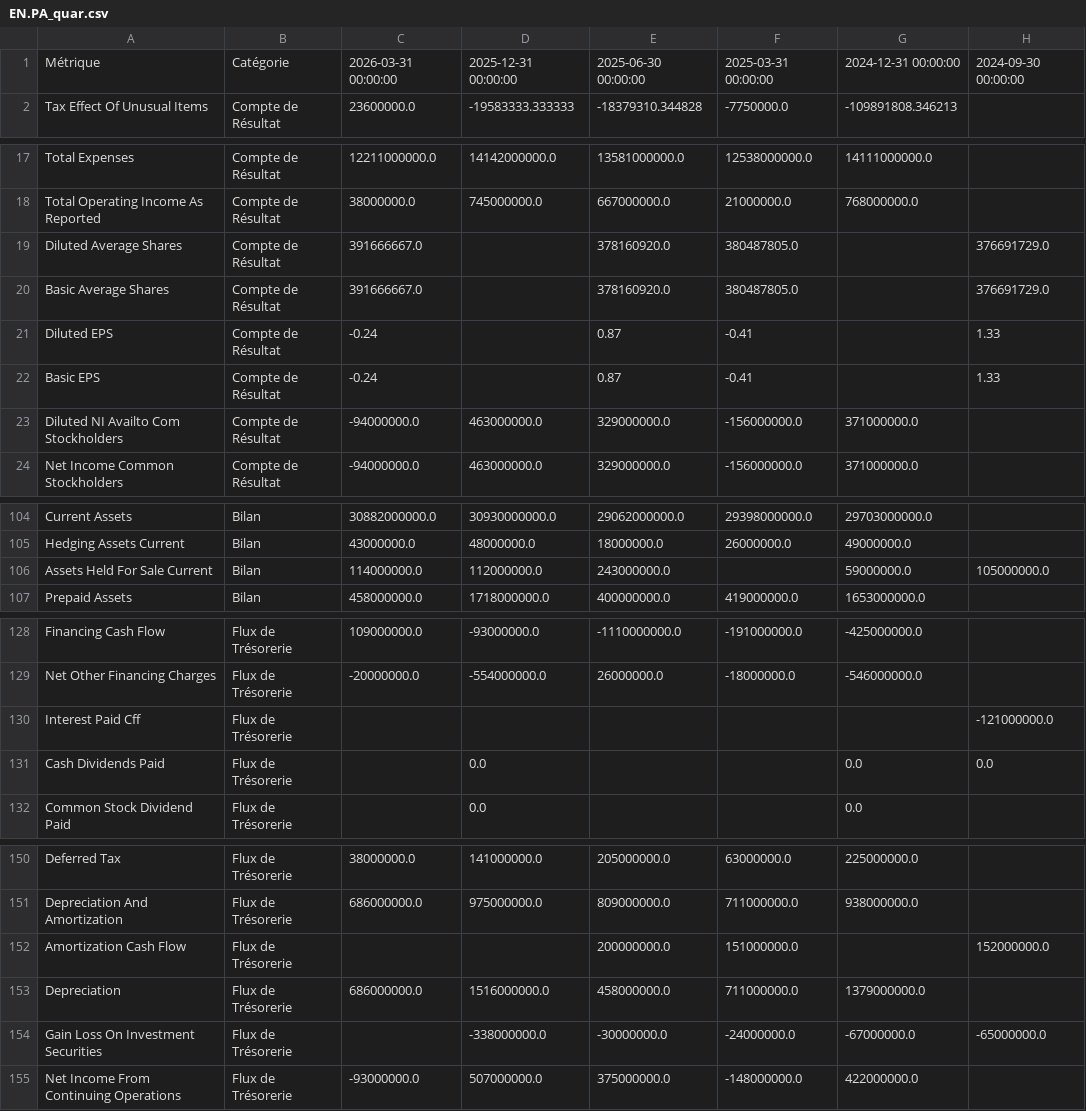
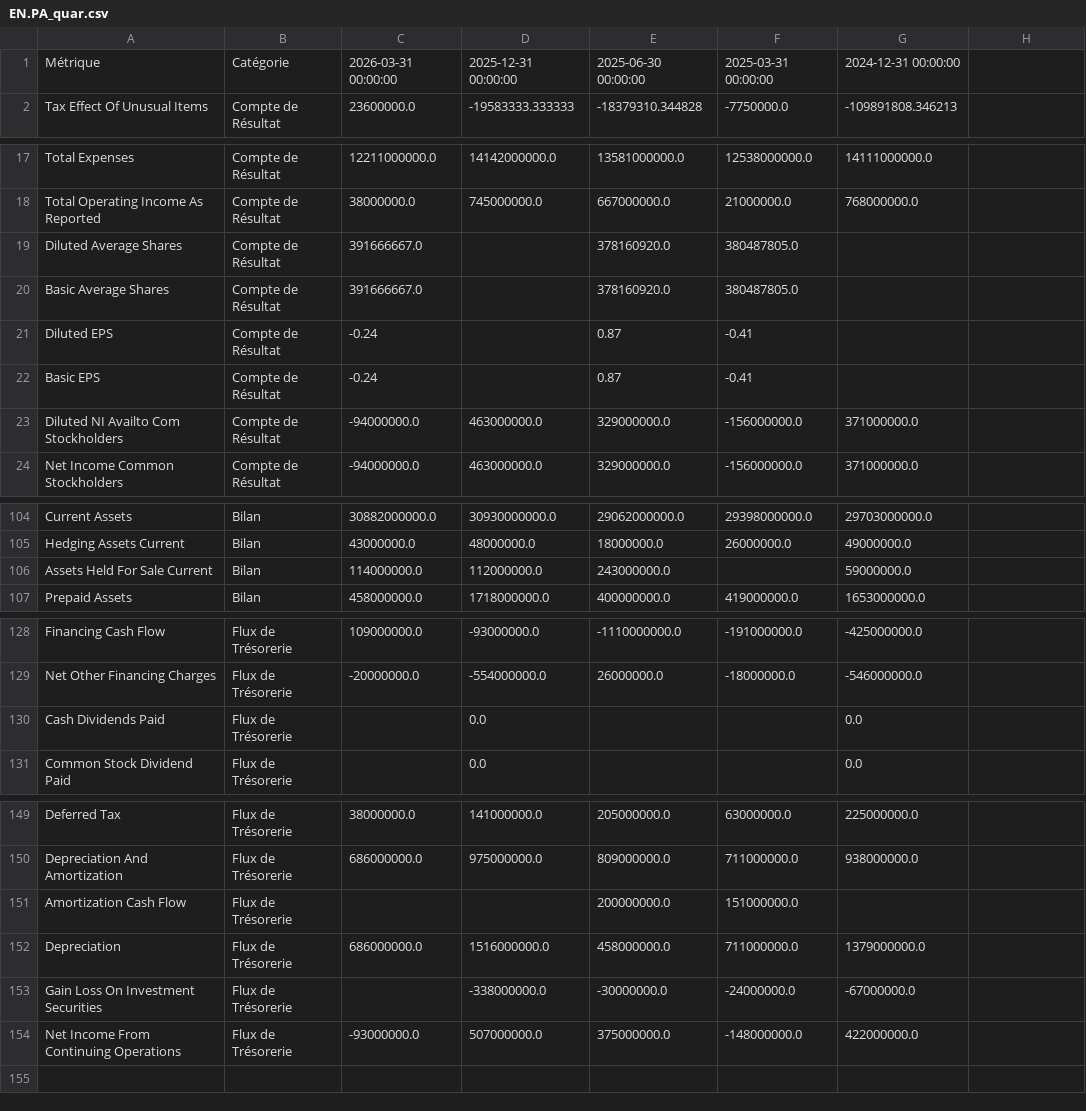
Before and after one commit to thomashossen/cgp-optimizer, a CSV file: historique/EN.PA_quar.csv, drawn as a sheet; only a part is shown, gaps mark what is left out; the diff covers the shown part only.

```diff
--- a/historique/EN.PA_quar.csv
+++ b/historique/EN.PA_quar.csv
@@ -1 +1 @@
-Métrique,Catégorie,2026-03-31 00:00:00,2025-12-31 00:00:00,2025-06-30 00:00:00,2025-03-31 00:00:00,2024-12-31 00:00:00,2024-09-30 00:00:00
+Métrique,Catégorie,2026-03-31 00:00:00,2025-12-31 00:00:00,2025-06-30 00:00:00,2025-03-31 00:00:00,2024-12-31 00:00:00
@@ -19,4 +19,4 @@ Total Operating Income As Reported,Compte de Résultat,38000000.0,745000000.0,66
-Diluted Average Shares,Compte de Résultat,391666667.0,,378160920.0,380487805.0,,376691729.0
-Basic Average Shares,Compte de Résultat,391666667.0,,378160920.0,380487805.0,,376691729.0
-Diluted EPS,Compte de Résultat,-0.24,,0.87,-0.41,,1.33
-Basic EPS,Compte de Résultat,-0.24,,0.87,-0.41,,1.33
+Diluted Average Shares,Compte de Résultat,391666667.0,,378160920.0,380487805.0,
+Basic Average Shares,Compte de Résultat,391666667.0,,378160920.0,380487805.0,
+Diluted EPS,Compte de Résultat,-0.24,,0.87,-0.41,
+Basic EPS,Compte de Résultat,-0.24,,0.87,-0.41,
@@ -106 +106 @@ Hedging Assets Current,Bilan,43000000.0,48000000.0,18000000.0,26000000.0,4900000
-Assets Held For Sale Current,Bilan,114000000.0,112000000.0,243000000.0,,59000000.0,105000000.0
+Assets Held For Sale Current,Bilan,114000000.0,112000000.0,243000000.0,,59000000.0
@@ -130,2 +130 @@ Net Other Financing Charges,Flux de Trésorerie,-20000000.0,-554000000.0,2600000
-Interest Paid Cff,Flux de Trésorerie,,,,,,-121000000.0
-Cash Dividends Paid,Flux de Trésorerie,,0.0,,,0.0,0.0
+Cash Dividends Paid,Flux de Trésorerie,,0.0,,,0.0
@@ -152 +151 @@ Depreciation And Amortization,Flux de Trésorerie,686000000.0,975000000.0,809000
-Amortization Cash Flow,Flux de Trésorerie,,,200000000.0,151000000.0,,152000000.0
+Amortization Cash Flow,Flux de Trésorerie,,,200000000.0,151000000.0,
@@ -154 +153 @@ Depreciation,Flux de Trésorerie,686000000.0,1516000000.0,458000000.0,711000000.
-Gain Loss On Investment Securities,Flux de Trésorerie,,-338000000.0,-30000000.0,-24000000.0,-67000000.0,-65000000.0
+Gain Loss On Investment Securities,Flux de Trésorerie,,-338000000.0,-30000000.0,-24000000.0,-67000000.0
```
Also changed, not shown: 1 edited cell elsewhere in this file, historique/AIR.PA_quar.csv, historique/LR.PA_quar.csv, 55 other files.
